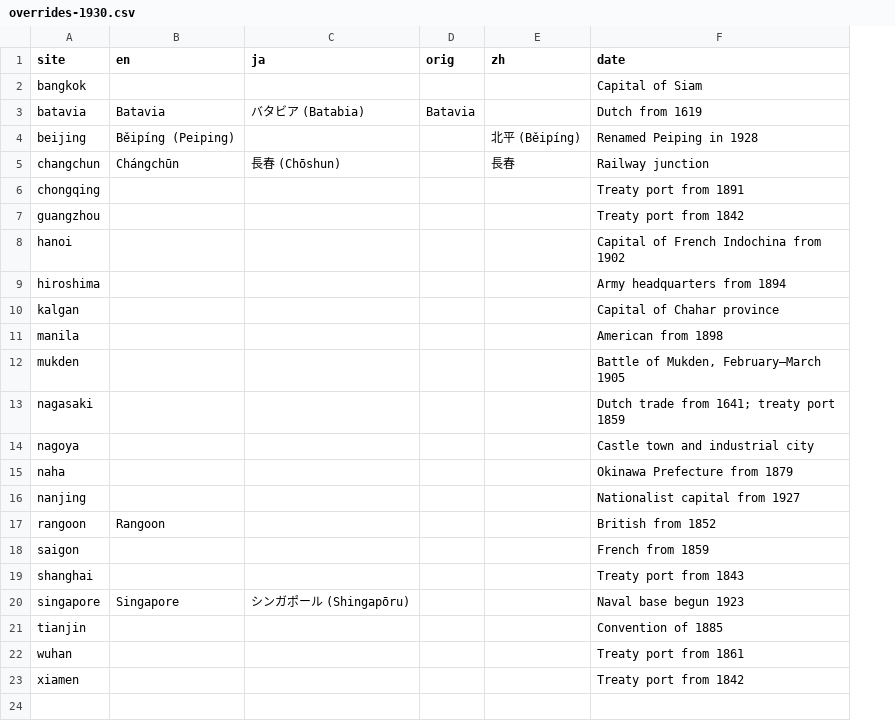
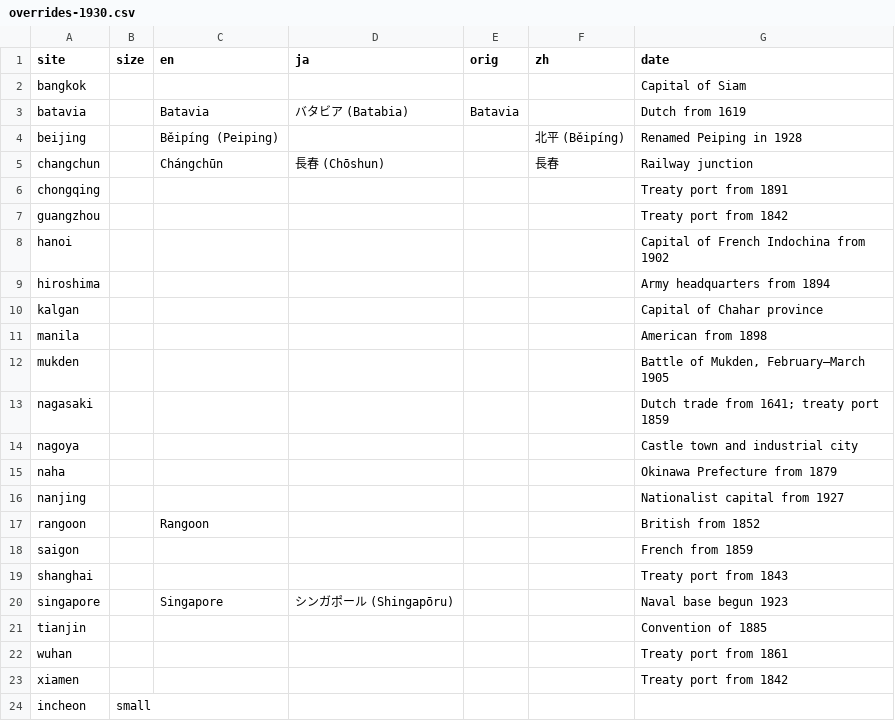
Before and after one commit to kmlawson/japanese-empire-student-map, a CSV file: texts/sites/overrides-1930.csv, drawn as a sheet; the diff names each change by its address in the sheet, - before the commit and + after, or states it on an @@ line.

```diff
--- a/texts/sites/overrides-1930.csv
+++ b/texts/sites/overrides-1930.csv
+column B (size), empty
+row 24: incheon | small
```
Also changed, not shown: data/population/index.csv, texts/sites/sites.csv, 26 other files.
